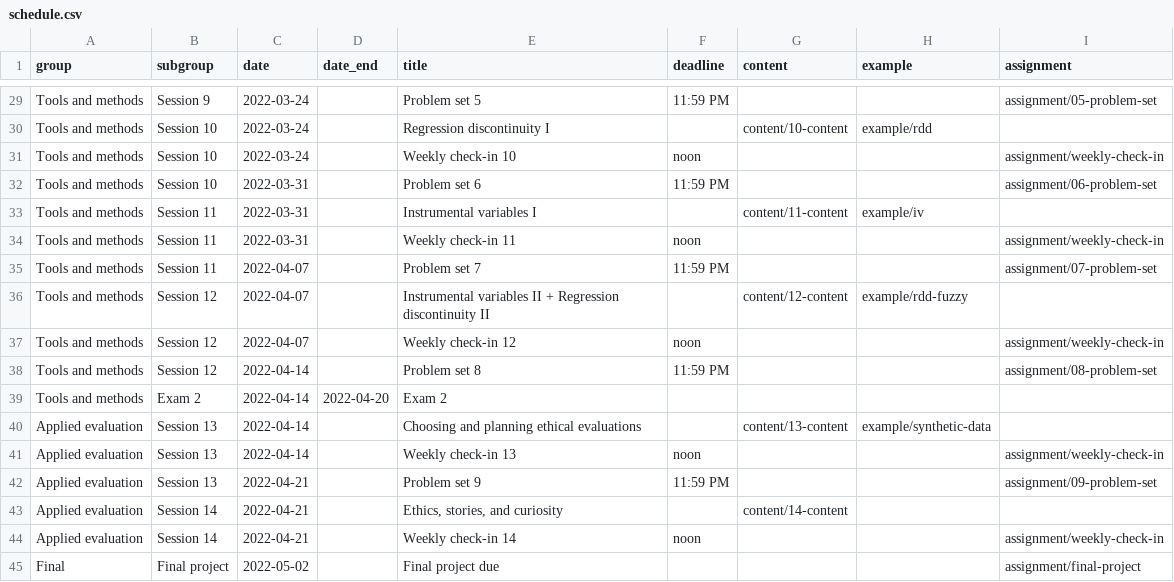
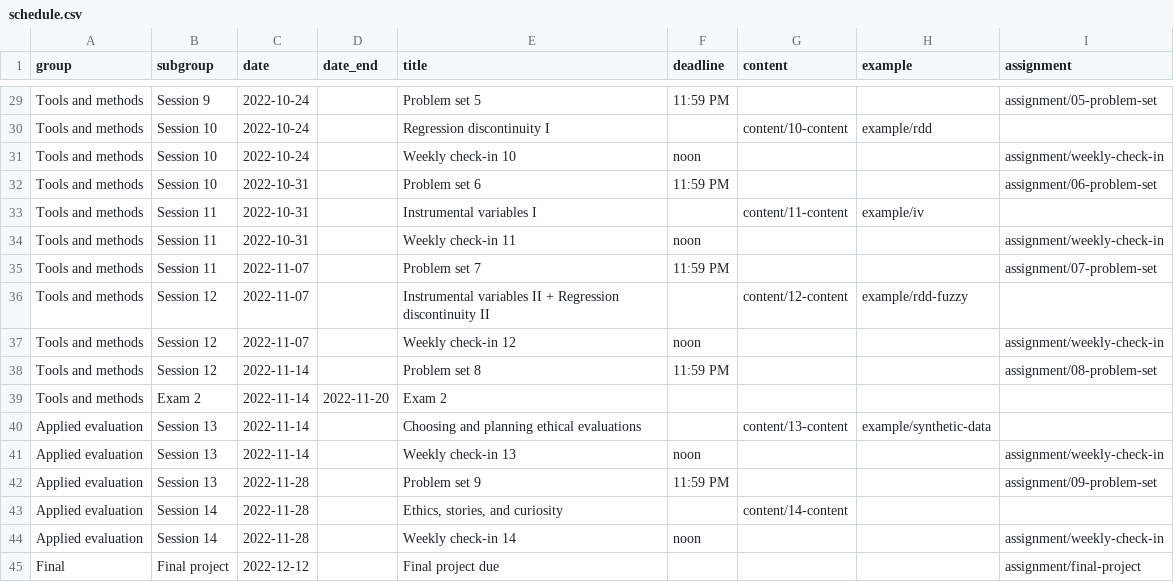
Before and after one commit to andrewheiss/evalf22.classes.andrewheiss.com, a CSV file: data/schedule.csv, drawn as a sheet; only a part is shown, gaps mark what is left out; the diff covers the shown part only; the diff names each change by its address in the sheet, - before the commit and + after, or states it on an @@ line.

Commit message:
Correct dates

```diff
--- a/data/schedule.csv
+++ b/data/schedule.csv
-C29:C31 (date): 2022-03-24
+C29:C31 (date): 2022-10-24
-C32:C34 (date): 2022-03-31
+C32:C34 (date): 2022-10-31
-C35:C37 (date): 2022-04-07
+C35:C37 (date): 2022-11-07
-C38:C41 (date): 2022-04-14
+C38:C41 (date): 2022-11-14
-D39 (date_end): 2022-04-20
+D39 (date_end): 2022-11-20
-C42:C44 (date): 2022-04-21
+C42:C44 (date): 2022-11-28
-C45 (date): 2022-05-02
+C45 (date): 2022-12-12
```
Also changed, not shown: 28 edited cells elsewhere in this file, 30 other files.
